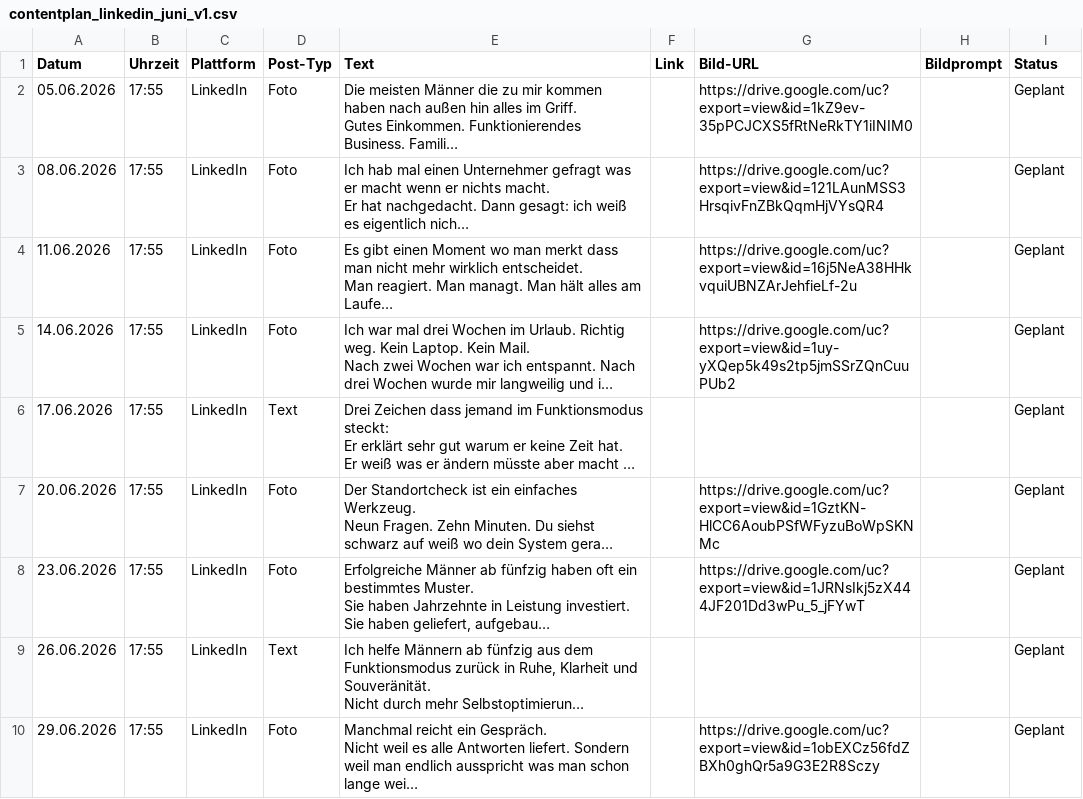
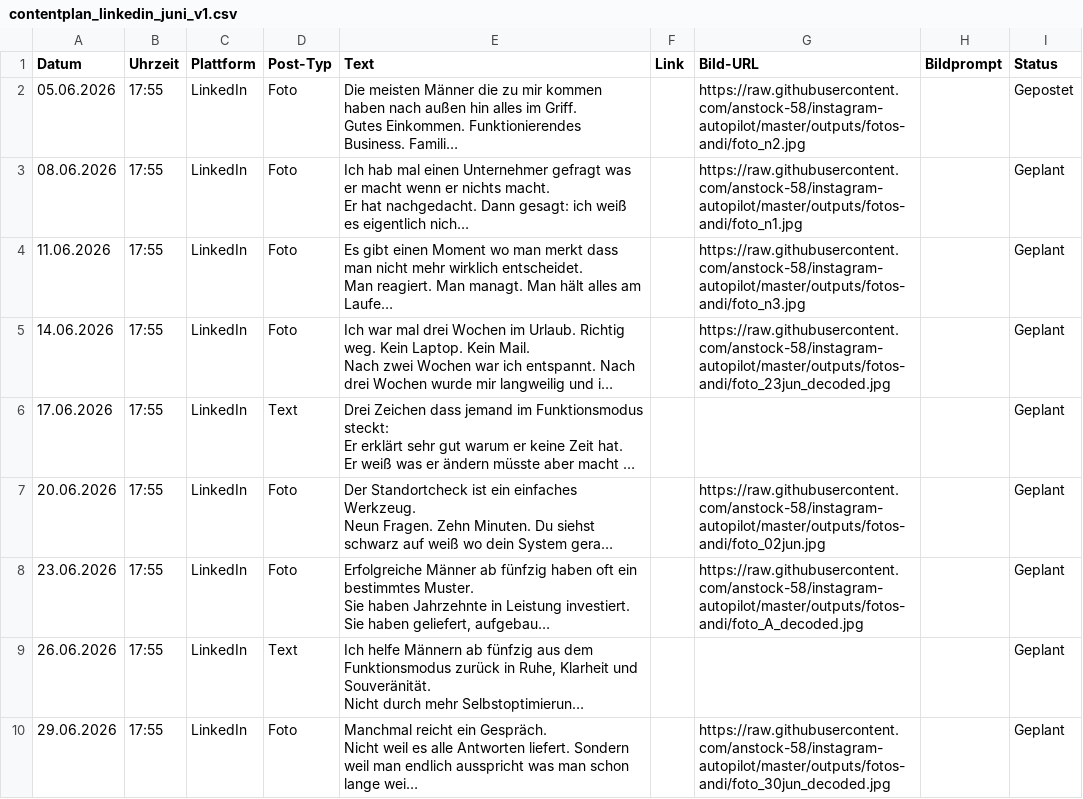
Before and after one commit to anstock-58/instagram-autopilot, a CSV file: outputs/contentplan_linkedin_juni_v1.csv, drawn as a sheet; long unchanged cells end in …; the diff names each change by its address in the sheet, - before the commit and + after, or states it on an @@ line.

```diff
--- a/outputs/contentplan_linkedin_juni_v1.csv
+++ b/outputs/contentplan_linkedin_juni_v1.csv
-G2 (Bild-URL): https://drive.google.com/uc?export=view&id=1kZ9ev-35pPCJCXS5fRtNeRkTY1iINIM0
+G2 (Bild-URL): https://raw.githubusercontent.com/anstock-58/instagram-autopilot/master/outputs/fotos-andi/foto_n2.jpg
-I2 (Status): Geplant
+I2 (Status): Gepostet
-G3 (Bild-URL): https://drive.google.com/uc?export=view&id=121LAunMSS3HrsqivFnZBkQqmHjVYsQR4
+G3 (Bild-URL): https://raw.githubusercontent.com/anstock-58/instagram-autopilot/master/outputs/fotos-andi/foto_n1.jpg
-G4 (Bild-URL): https://drive.google.com/uc?export=view&id=16j5NeA38HHkvquiUBNZArJehfieLf-2u
+G4 (Bild-URL): https://raw.githubusercontent.com/anstock-58/instagram-autopilot/master/outputs/fotos-andi/foto_n3.jpg
-G5 (Bild-URL): https://drive.google.com/uc?export=view&id=1uy-yXQep5k49s2tp5jmSSrZQnCuuPUb2
+G5 (Bild-URL): https://raw.githubusercontent.com/anstock-58/instagram-autopilot/master/outputs/fotos-andi/foto_23jun_decoded.jpg
-G7 (Bild-URL): https://drive.google.com/uc?export=view&id=1GztKN-HlCC6AoubPSfWFyzuBoWpSKNMc
+G7 (Bild-URL): https://raw.githubusercontent.com/anstock-58/instagram-autopilot/master/outputs/fotos-andi/foto_02jun.jpg
-G8 (Bild-URL): https://drive.google.com/uc?export=view&id=1JRNsIkj5zX444JF201Dd3wPu_5_jFYwT
+G8 (Bild-URL): https://raw.githubusercontent.com/anstock-58/instagram-autopilot/master/outputs/fotos-andi/foto_A_decoded.jpg
-G10 (Bild-URL): https://drive.google.com/uc?export=view&id=1obEXCz56fdZBXh0ghQr5a9G3E2R8Sczy
+G10 (Bild-URL): https://raw.githubusercontent.com/anstock-58/instagram-autopilot/master/outputs/fotos-andi/foto_30jun_decoded.jpg
```
Also changed, not shown: outputs/contentplan_linkedin_dropservice_juni_v1.csv.
